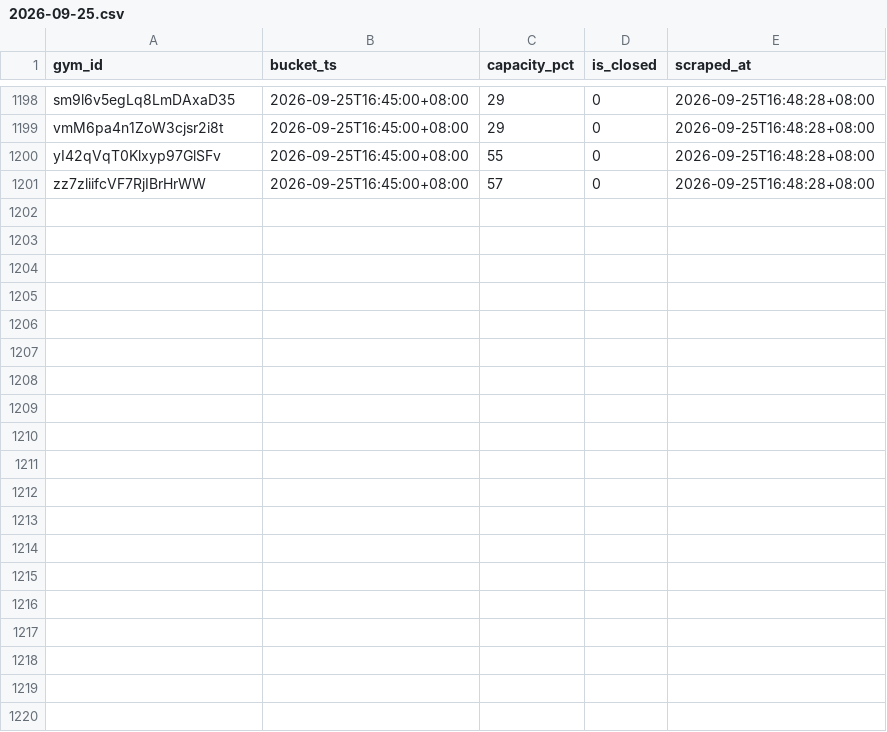
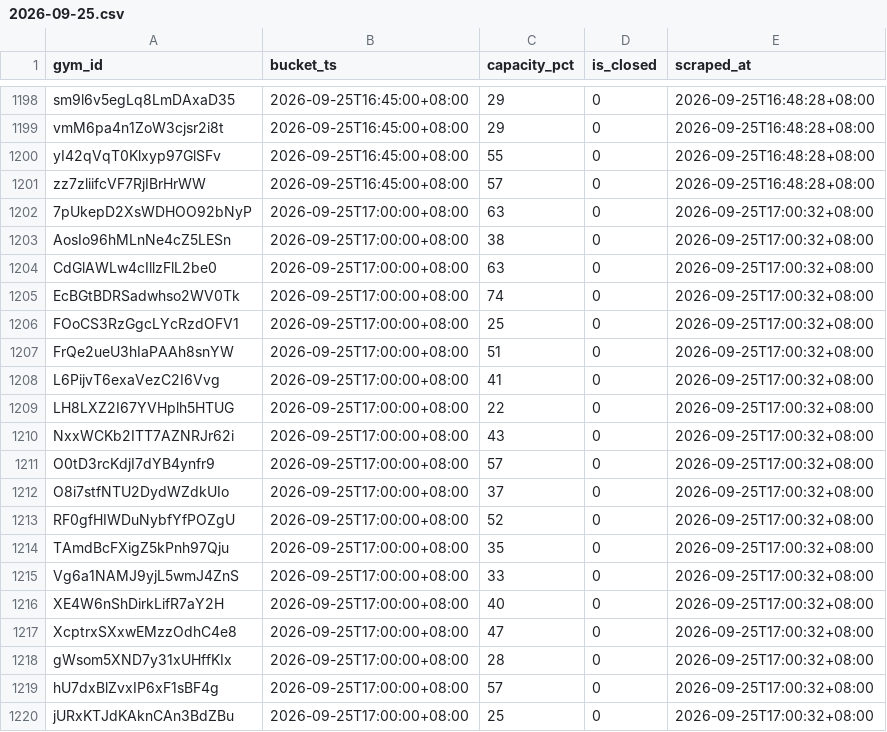
Before and after one commit to geraldlim8-max/activesg-gym-crowd, a CSV file: data/days/2026-09-25.csv, drawn as a sheet; only a part is shown, gaps mark what is left out; the diff covers the shown part only; the diff names each change by its address in the sheet, - before the commit and + after, or states it on an @@ line.

Commit message:
data: slot 2026-09-25T17:00:00+08:00 (2700 rows)

```diff
--- a/data/days/2026-09-25.csv
+++ b/data/days/2026-09-25.csv
+row 1202: 7pUkepD2XsWDHOO92bNyP | 2026-09-25T17:00:00+08:00 | 63 | 0 | 2026-09-25T17:00:32+08:00
+row 1203: AosIo96hMLnNe4cZ5LESn | 2026-09-25T17:00:00+08:00 | 38 | 0 | 2026-09-25T17:00:32+08:00
+row 1204: CdGlAWLw4cIllzFlL2be0 | 2026-09-25T17:00:00+08:00 | 63 | 0 | 2026-09-25T17:00:32+08:00
+row 1205: EcBGtBDRSadwhso2WV0Tk | 2026-09-25T17:00:00+08:00 | 74 | 0 | 2026-09-25T17:00:32+08:00
+row 1206: FOoCS3RzGgcLYcRzdOFV1 | 2026-09-25T17:00:00+08:00 | 25 | 0 | 2026-09-25T17:00:32+08:00
+row 1207: FrQe2ueU3hIaPAAh8snYW | 2026-09-25T17:00:00+08:00 | 51 | 0 | 2026-09-25T17:00:32+08:00
+row 1208: L6PijvT6exaVezC2I6Vvg | 2026-09-25T17:00:00+08:00 | 41 | 0 | 2026-09-25T17:00:32+08:00
+row 1209: LH8LXZ2I67YVHplh5HTUG | 2026-09-25T17:00:00+08:00 | 22 | 0 | 2026-09-25T17:00:32+08:00
+row 1210: NxxWCKb2ITT7AZNRJr62i | 2026-09-25T17:00:00+08:00 | 43 | 0 | 2026-09-25T17:00:32+08:00
+row 1211: O0tD3rcKdjI7dYB4ynfr9 | 2026-09-25T17:00:00+08:00 | 57 | 0 | 2026-09-25T17:00:32+08:00
+row 1212: O8i7stfNTU2DydWZdkUIo | 2026-09-25T17:00:00+08:00 | 37 | 0 | 2026-09-25T17:00:32+08:00
+row 1213: RF0gfHIWDuNybfYfPOZgU | 2026-09-25T17:00:00+08:00 | 52 | 0 | 2026-09-25T17:00:32+08:00
+row 1214: TAmdBcFXigZ5kPnh97Qju | 2026-09-25T17:00:00+08:00 | 35 | 0 | 2026-09-25T17:00:32+08:00
+row 1215: Vg6a1NAMJ9yjL5wmJ4ZnS | 2026-09-25T17:00:00+08:00 | 33 | 0 | 2026-09-25T17:00:32+08:00
+row 1216: XE4W6nShDirkLifR7aY2H | 2026-09-25T17:00:00+08:00 | 40 | 0 | 2026-09-25T17:00:32+08:00
+row 1217: XcptrxSXxwEMzzOdhC4e8 | 2026-09-25T17:00:00+08:00 | 47 | 0 | 2026-09-25T17:00:32+08:00
+row 1218: gWsom5XND7y31xUHffKIx | 2026-09-25T17:00:00+08:00 | 28 | 0 | 2026-09-25T17:00:32+08:00
+row 1219: hU7dxBlZvxIP6xF1sBF4g | 2026-09-25T17:00:00+08:00 | 57 | 0 | 2026-09-25T17:00:32+08:00
+row 1220: jURxKTJdKAknCAn3BdZBu | 2026-09-25T17:00:00+08:00 | 25 | 0 | 2026-09-25T17:00:32+08:00
```
Also changed, not shown: 11 added rows elsewhere in this file, 1 other file.
